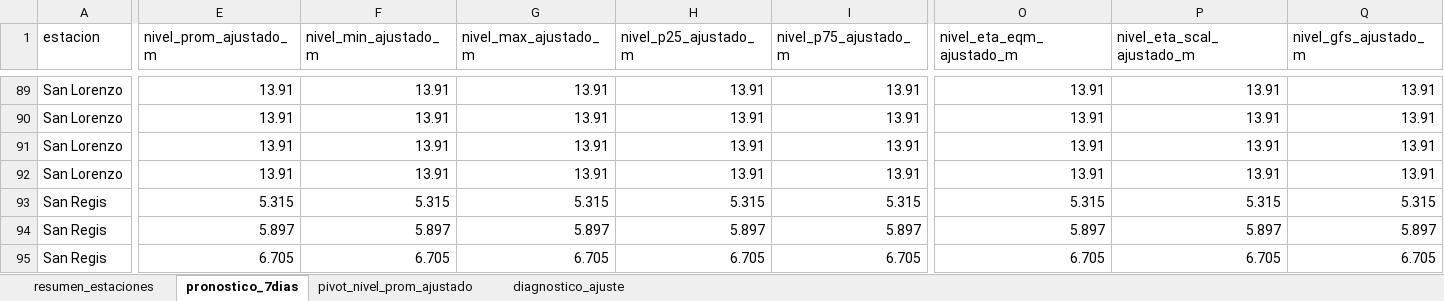
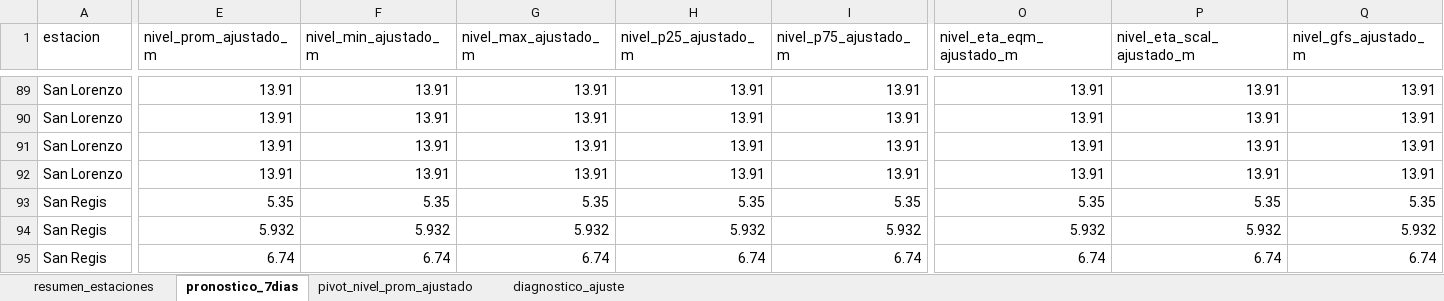
Before and after one commit to KURONO23/LoretoNivelesaCaudales, an Excel workbook: outputs/pronostico_nivel_7dias_estaciones.xlsx, sheet pronostico_7dias, drawn as a sheet; only a part is shown, gaps mark what is left out; values as stored, in another font and other column widths than the file's, no borders; the diff covers the shown part only; the diff names each change by its address in the sheet, - before the commit and + after, or states it on an @@ line.

```diff
--- a/outputs/pronostico_nivel_7dias_estaciones.xlsx (sheet pronostico_7dias)
+++ b/outputs/pronostico_nivel_7dias_estaciones.xlsx (sheet pronostico_7dias)
-E93 (nivel_prom_ajustado_m): 5.315
+E93 (nivel_prom_ajustado_m): 5.35
-F93 (nivel_min_ajustado_m): 5.315
+F93 (nivel_min_ajustado_m): 5.35
-G93 (nivel_max_ajustado_m): 5.315
+G93 (nivel_max_ajustado_m): 5.35
-H93 (nivel_p25_ajustado_m): 5.315
+H93 (nivel_p25_ajustado_m): 5.35
-I93 (nivel_p75_ajustado_m): 5.315
+I93 (nivel_p75_ajustado_m): 5.35
-O93 (nivel_eta_eqm_ajustado_m): 5.315
+O93 (nivel_eta_eqm_ajustado_m): 5.35
-P93 (nivel_eta_scal_ajustado_m): 5.315
+P93 (nivel_eta_scal_ajustado_m): 5.35
-Q93 (nivel_gfs_ajustado_m): 5.315
+Q93 (nivel_gfs_ajustado_m): 5.35
-E94 (nivel_prom_ajustado_m): 5.897
+E94 (nivel_prom_ajustado_m): 5.932
-F94 (nivel_min_ajustado_m): 5.897
+F94 (nivel_min_ajustado_m): 5.932
-G94 (nivel_max_ajustado_m): 5.897
+G94 (nivel_max_ajustado_m): 5.932
-H94 (nivel_p25_ajustado_m): 5.897
+H94 (nivel_p25_ajustado_m): 5.932
-I94 (nivel_p75_ajustado_m): 5.897
+I94 (nivel_p75_ajustado_m): 5.932
-O94 (nivel_eta_eqm_ajustado_m): 5.897
+O94 (nivel_eta_eqm_ajustado_m): 5.932
-P94 (nivel_eta_scal_ajustado_m): 5.897
+P94 (nivel_eta_scal_ajustado_m): 5.932
-Q94 (nivel_gfs_ajustado_m): 5.897
+Q94 (nivel_gfs_ajustado_m): 5.932
-E95 (nivel_prom_ajustado_m): 6.705
+E95 (nivel_prom_ajustado_m): 6.74
-F95 (nivel_min_ajustado_m): 6.705
+F95 (nivel_min_ajustado_m): 6.74
-G95 (nivel_max_ajustado_m): 6.705
+G95 (nivel_max_ajustado_m): 6.74
-H95 (nivel_p25_ajustado_m): 6.705
+H95 (nivel_p25_ajustado_m): 6.74
-I95 (nivel_p75_ajustado_m): 6.705
+I95 (nivel_p75_ajustado_m): 6.74
-O95 (nivel_eta_eqm_ajustado_m): 6.705
+O95 (nivel_eta_eqm_ajustado_m): 6.74
-P95 (nivel_eta_scal_ajustado_m): 6.705
+P95 (nivel_eta_scal_ajustado_m): 6.74
-Q95 (nivel_gfs_ajustado_m): 6.705
+Q95 (nivel_gfs_ajustado_m): 6.74
```
Also changed, not shown: 53 edited cells elsewhere in this sheet, sheet pivot_nivel_prom_ajustado, sheet resumen_estaciones, sheet diagnostico_ajuste, outputs/metricas_dwlt_estaciones.xlsx, outputs/validacion_dwlt_hasta_observado_disponible.xlsx, 8 other files.
